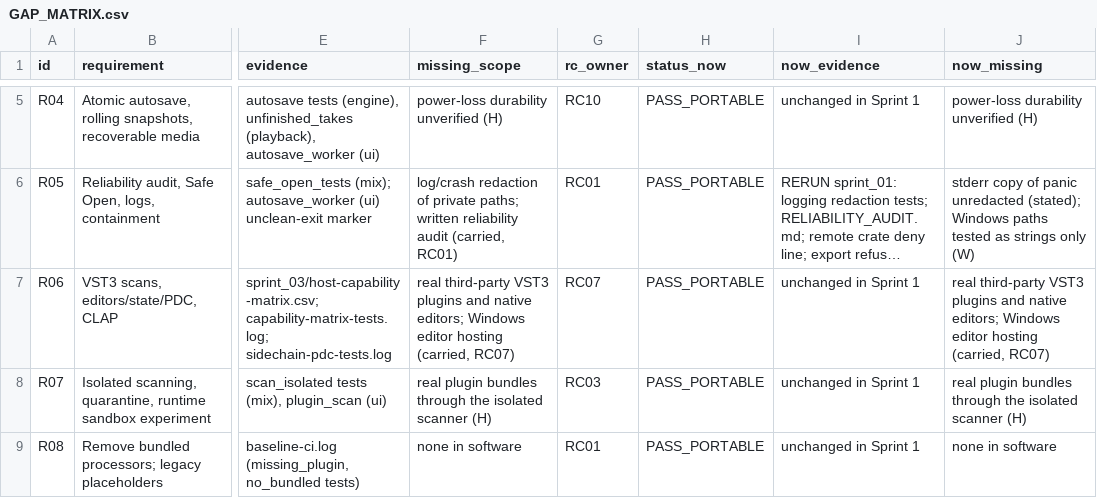
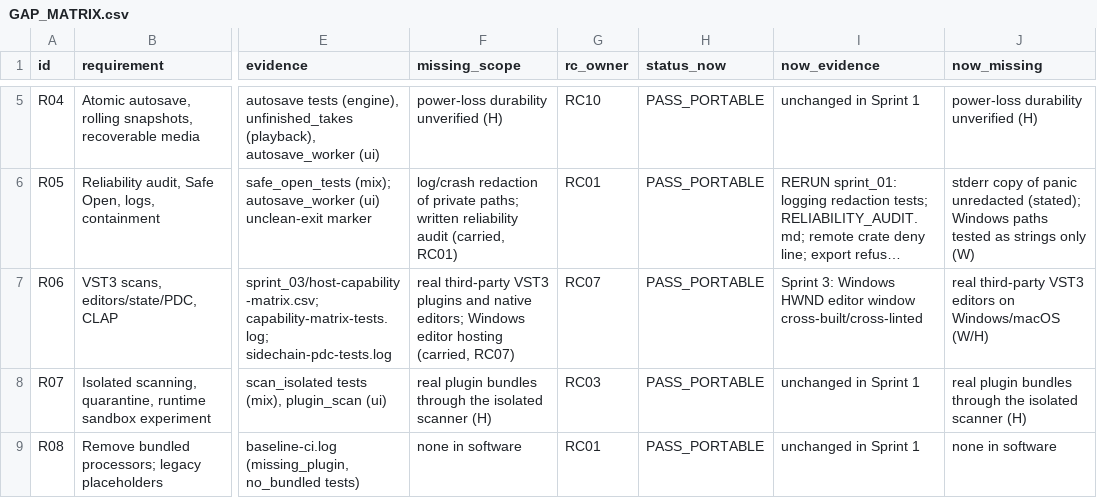
Before and after one commit to soundwave-machine-learning/SML-Pro-Tools, a CSV file: docs/remote_continuation/GAP_MATRIX.csv, drawn as a sheet; only a part is shown, gaps mark what is left out; long unchanged cells end in …; the diff names each change by its address in the sheet, - before the commit and + after, or states it on an @@ line.

```diff
--- a/docs/remote_continuation/GAP_MATRIX.csv
+++ b/docs/remote_continuation/GAP_MATRIX.csv
-I7 (now_evidence): unchanged in Sprint 1
+I7 (now_evidence): Sprint 3: Windows HWND editor window cross-built/cross-linted
-J7 (now_missing): …third-party VST3 plugins and native editors; Windows editor hosting (carried, RC07)
+J7 (now_missing): …third-party VST3 editors on Windows/macOS (W/H)
```
Also changed, not shown: docs/remote_continuation/CARRIED_GAPS.csv, docs/remote_continuation/RC_STATUS.csv, 4 other files.
